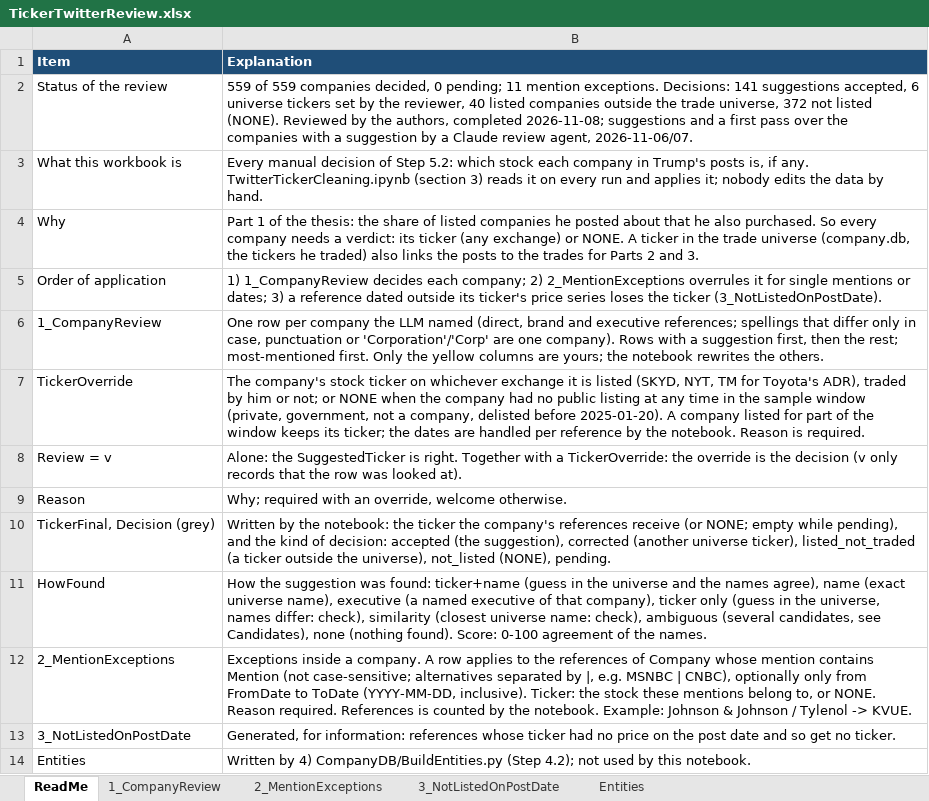
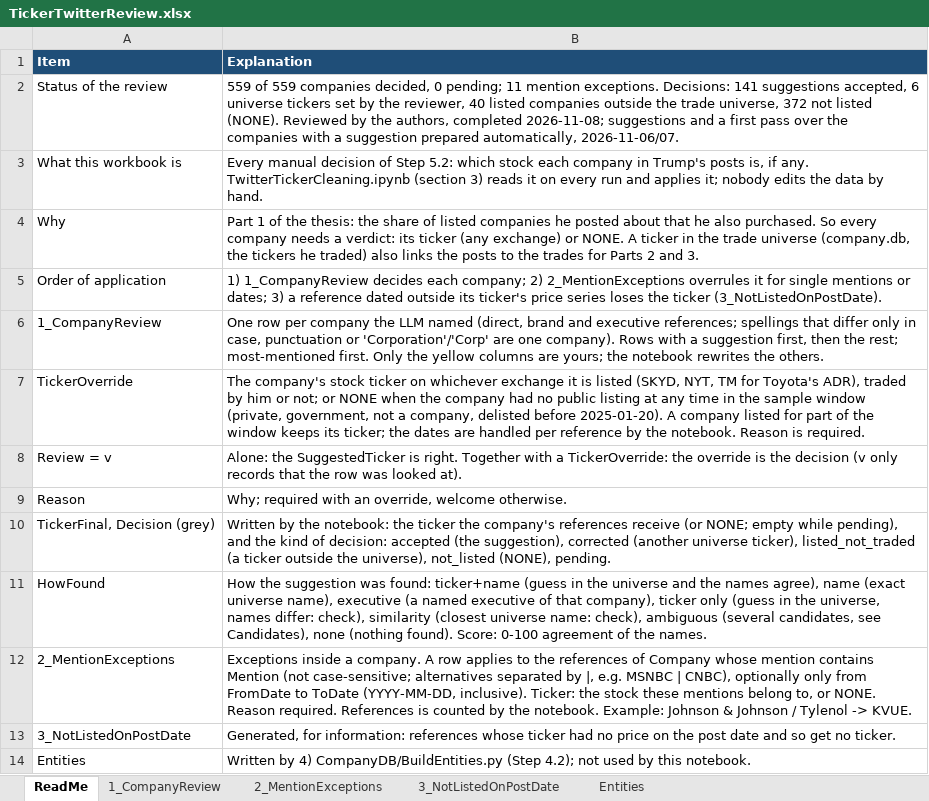
Before and after one commit to Steven-McQueen/MasterDataHandling, an Excel workbook: 5) MapTweetCompany/2) MapToTickers/TickerTwitterReview.xlsx, sheet ReadMe, drawn as a sheet; values as stored, in another font and other column widths than the file's, no borders; the diff names each change by its address in the sheet, - before the commit and + after, or states it on an @@ line.

Commit message:
Reword the review-attribution notes
README (Step 4.2 and 5.2 review notes), the Entities ReviewNote suffix and the ReadMe sheet in TickerTwitterReview.xlsx, the matching text in TwitterTickerCleaning.ipynb, and the headings of tasks/AGENT_REPORT.md and tasks/MANAGER_BRIEF.md. Wording only; no decision, value or setting changed.

```diff
--- a/5) MapTweetCompany/2) MapToTickers/TickerTwitterReview.xlsx (sheet ReadMe)
+++ b/5) MapTweetCompany/2) MapToTickers/TickerTwitterReview.xlsx (sheet ReadMe)
-B2 (Explanation): …a suggestion by a Claude review agent, 2026-11-06/07.
+B2 (Explanation): …a suggestion prepared automatically, 2026-11-06/07.
```
Also changed, not shown: sheet Entities, 4 other files.
